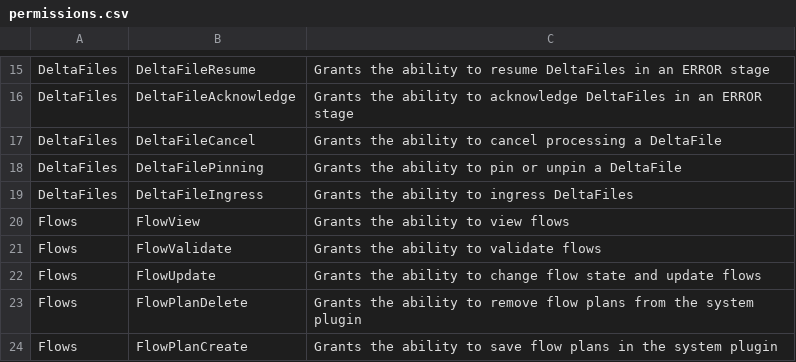
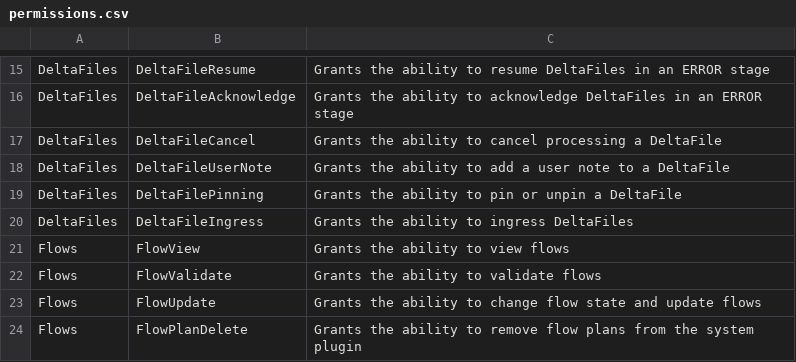
Before and after one commit to deltafi/deltafi, a CSV file: deltafi-core/src/main/resources/permissions.csv, drawn as a sheet; only a part is shown, gaps mark what is left out; the shorter side is filled out with more unchanged rows; the diff names each change by its address in the sheet, - before the commit and + after, or states it on an @@ line.

Commit message:
DeltaFile action logs, warnings, and user notes

```diff
--- a/deltafi-core/src/main/resources/permissions.csv
+++ b/deltafi-core/src/main/resources/permissions.csv
+row 18: DeltaFiles | DeltaFileUserNote | Grants the ability to add a user note to a DeltaFile
```
Also changed, not shown: 32 other files.
